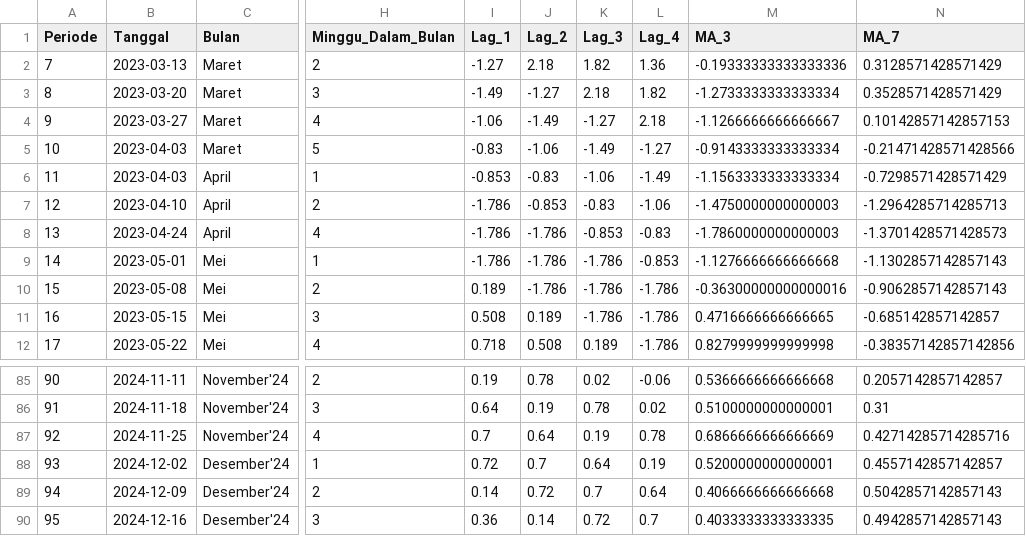
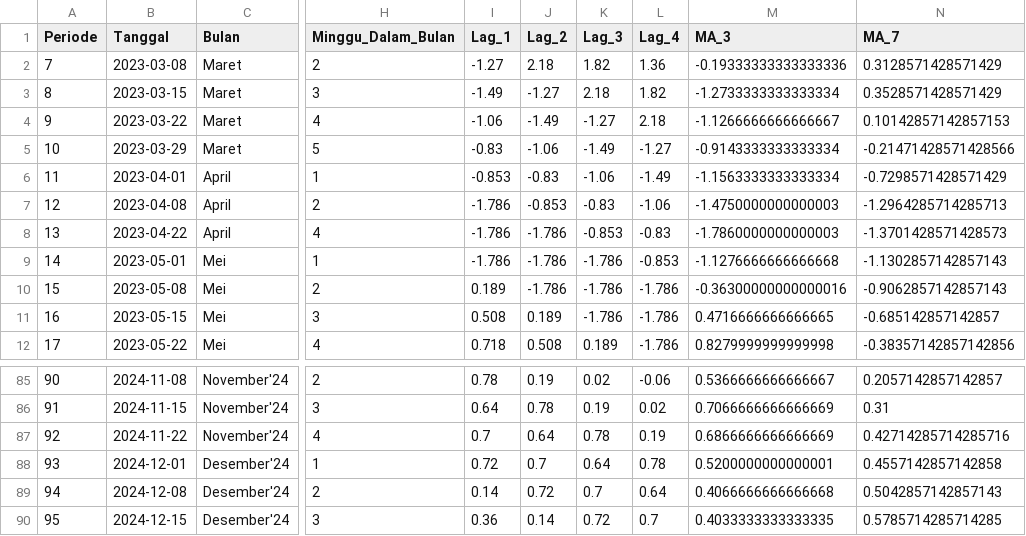
Before and after one commit to peder24/pkl_bps_batu, a CSV file: dataset/data_iph_training.csv, drawn as a sheet; only a part is shown, gaps mark what is left out; the diff covers the shown part only; the diff names each change by its address in the sheet, - before the commit and + after, or states it on an @@ line.

```diff
--- a/dataset/data_iph_training.csv
+++ b/dataset/data_iph_training.csv
-B2 (Tanggal): 2023-03-13
+B2 (Tanggal): 2023-03-08
-B3 (Tanggal): 2023-03-20
+B3 (Tanggal): 2023-03-15
-B4 (Tanggal): 2023-03-27
+B4 (Tanggal): 2023-03-22
-B5 (Tanggal): 2023-04-03
+B5 (Tanggal): 2023-03-29
-B6 (Tanggal): 2023-04-03
+B6 (Tanggal): 2023-04-01
-B7 (Tanggal): 2023-04-10
+B7 (Tanggal): 2023-04-08
-B8 (Tanggal): 2023-04-24
+B8 (Tanggal): 2023-04-22
-B85 (Tanggal): 2024-11-11
+B85 (Tanggal): 2024-11-08
-I85 (Lag_1): 0.19
+I85 (Lag_1): 0.78
-J85 (Lag_2): 0.78
+J85 (Lag_2): 0.19
-M85 (MA_3): 0.5366666666666668
+M85 (MA_3): 0.5366666666666667
-B86 (Tanggal): 2024-11-18
+B86 (Tanggal): 2024-11-15
-J86 (Lag_2): 0.19
+J86 (Lag_2): 0.78
-K86 (Lag_3): 0.78
+K86 (Lag_3): 0.19
-M86 (MA_3): 0.5100000000000001
+M86 (MA_3): 0.7066666666666669
-B87 (Tanggal): 2024-11-25
+B87 (Tanggal): 2024-11-22
-K87 (Lag_3): 0.19
+K87 (Lag_3): 0.78
-L87 (Lag_4): 0.78
+L87 (Lag_4): 0.19
-B88 (Tanggal): 2024-12-02
+B88 (Tanggal): 2024-12-01
-L88 (Lag_4): 0.19
+L88 (Lag_4): 0.78
-N88 (MA_7): 0.4557142857142857
+N88 (MA_7): 0.4557142857142858
-B89 (Tanggal): 2024-12-09
+B89 (Tanggal): 2024-12-08
-B90 (Tanggal): 2024-12-16
+B90 (Tanggal): 2024-12-15
-N90 (MA_7): 0.4942857142857143
+N90 (MA_7): 0.5785714285714285
```
Also changed, not shown: 74 edited cells elsewhere in this file, data_iph_modeling.csv, dataset/data_iph_testing.csv, 1 other file.
